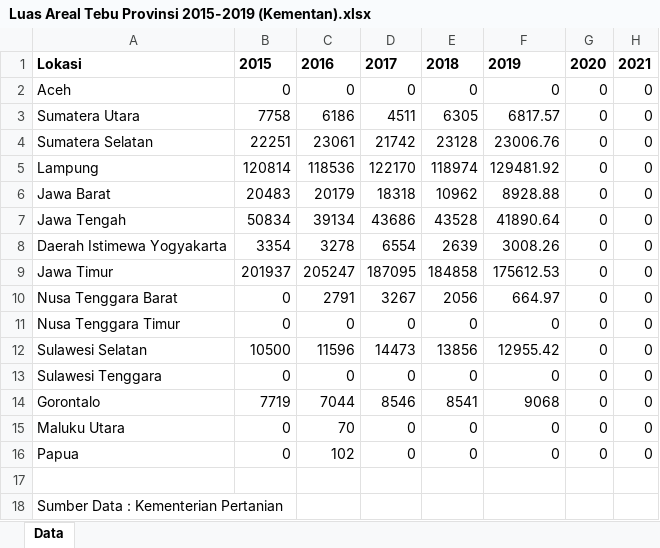
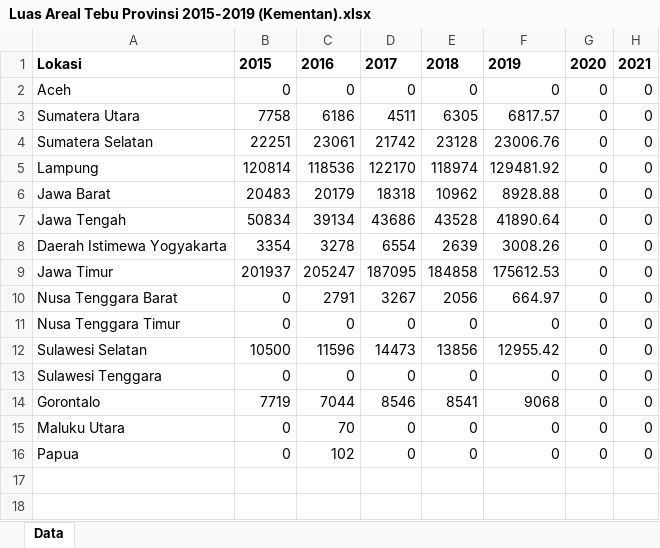
Before and after one commit to vangelic/Visualisasi-Data_Riset, an Excel workbook: Tebu/Luas Areal Tebu Provinsi 2015-2019 (Kementan).xlsx, sheet Data, drawn as a sheet; values as stored, in another font and other column widths than the file's, no borders; the diff names each change by its address in the sheet, - before the commit and + after, or states it on an @@ line.

Commit message:
tebu

```diff
--- a/Tebu/Luas Areal Tebu Provinsi 2015-2019 (Kementan).xlsx (sheet Data)
+++ b/Tebu/Luas Areal Tebu Provinsi 2015-2019 (Kementan).xlsx (sheet Data)
-row 17: (empty)
-row 18: Sumber Data : Kementerian Pertanian
```
Also changed, not shown: Tebu/Produksi Tebu Provinsi 2015-2018 (Kementan).xlsx, Tebu/Produktivitas Tebu Provinsi 2015-2019 (Kementan).xlsx, 1 other file.
